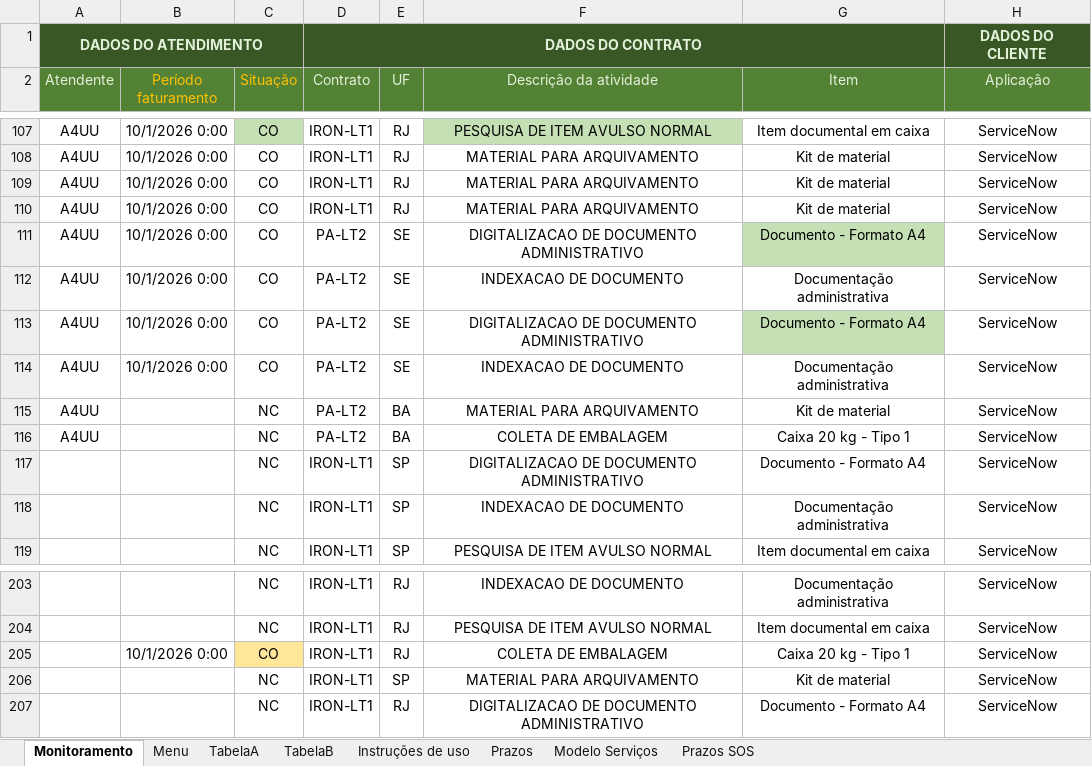
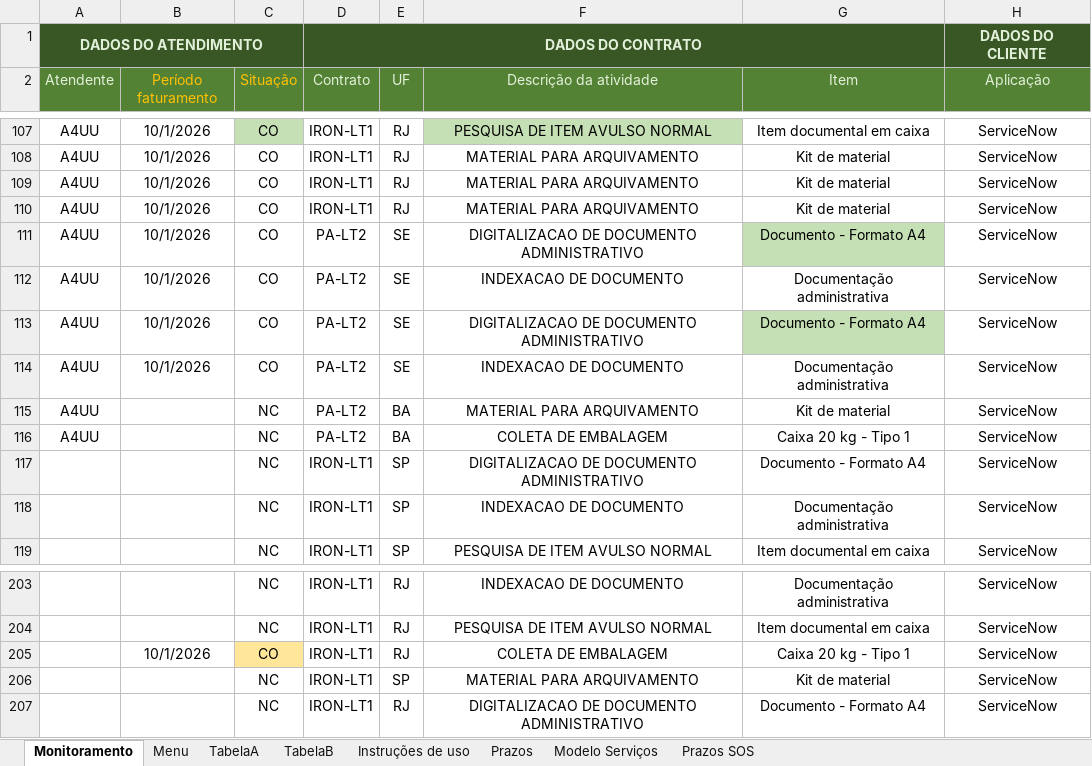
Before and after one commit to thelmosym/PainelNovo-main2, an Excel workbook: Monitoramento/Monitoramento individual_A4UU_v6.xlsm, sheet Monitoramento, drawn as a sheet; only a part is shown, gaps mark what is left out; values as stored, in another font and other column widths than the file's, no borders; conditional formats and table styles not drawn; the diff covers the shown part only; the diff names each change by its address in the sheet, - before the commit and + after, or states it on an @@ line.

```diff
--- a/Monitoramento/Monitoramento individual_A4UU_v6.xlsm (sheet Monitoramento)
+++ b/Monitoramento/Monitoramento individual_A4UU_v6.xlsm (sheet Monitoramento)
-B107:B114 (Período faturamento): 10/1/2026 0:00
+B107:B114 (Período faturamento): 10/1/2026
-B205 (Período faturamento): 10/1/2026 0:00
+B205 (Período faturamento): 10/1/2026
```
Also changed, not shown: 104 edited cells elsewhere in this sheet, sheet Menu, Monitoramento/Monitoramento individual_DPBR_v6.xlsm, Monitoramento/Monitoramento individual_GPZ1_v6.xlsm, 4 other files.
